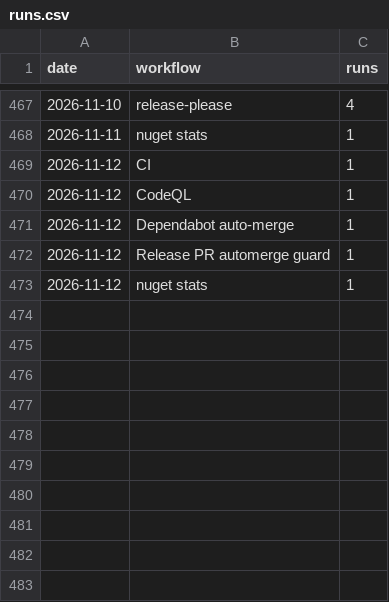
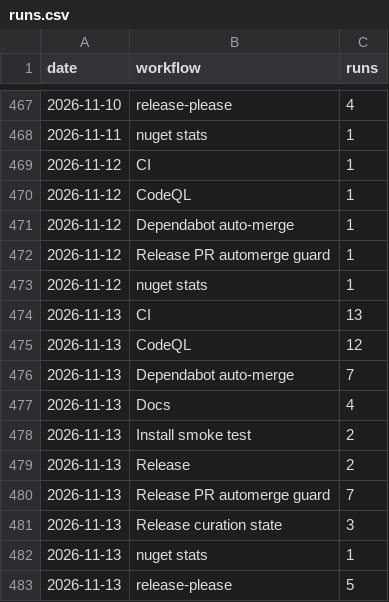
Before and after one commit to Ank-KhoaHo/DocToolkit, a CSV file: runs.csv, drawn as a sheet; only a part is shown, gaps mark what is left out.

```diff
--- a/runs.csv
+++ b/runs.csv
@@ -473 +473,11 @@ date,workflow,runs
 2026-11-12,nuget stats,1
+2026-11-13,CI,13
+2026-11-13,CodeQL,12
+2026-11-13,Dependabot auto-merge,7
+2026-11-13,Docs,4
+2026-11-13,Install smoke test,2
+2026-11-13,Release,2
+2026-11-13,Release PR automerge guard,7
+2026-11-13,Release curation state,3
+2026-11-13,nuget stats,1
+2026-11-13,release-please,5
```
Also changed, not shown: 3 other files.
